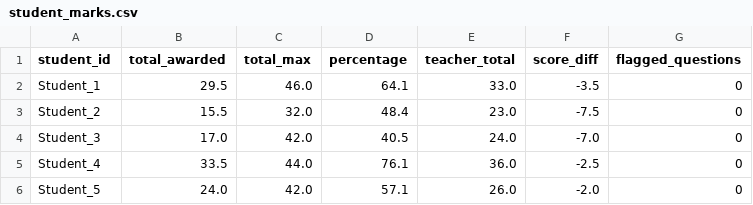
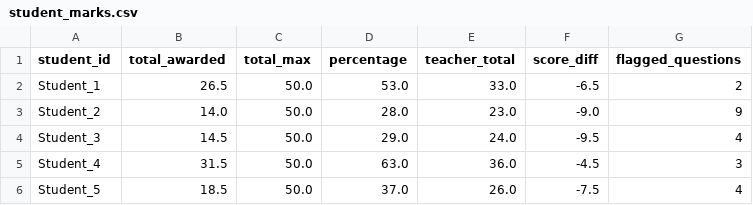
Before and after one commit to Shikhar-404exe/assessment, a CSV file: outputs/student_marks.csv, drawn as a sheet.

```diff
--- a/outputs/student_marks.csv
+++ b/outputs/student_marks.csv
@@ -1,6 +1,6 @@
 student_id,total_awarded,total_max,percentage,teacher_total,score_diff,flagged_questions
-Student_1,29.5,46.0,64.1,33.0,-3.5,0
-Student_2,15.5,32.0,48.4,23.0,-7.5,0
-Student_3,17.0,42.0,40.5,24.0,-7.0,0
-Student_4,33.5,44.0,76.1,36.0,-2.5,0
-Student_5,24.0,42.0,57.1,26.0,-2.0,0
+Student_1,26.5,50.0,53.0,33.0,-6.5,2
+Student_2,14.0,50.0,28.0,23.0,-9.0,9
+Student_3,14.5,50.0,29.0,24.0,-9.5,4
+Student_4,31.5,50.0,63.0,36.0,-4.5,3
+Student_5,18.5,50.0,37.0,26.0,-7.5,4
```
Also changed, not shown: outputs/results.csv, 8 other files.
